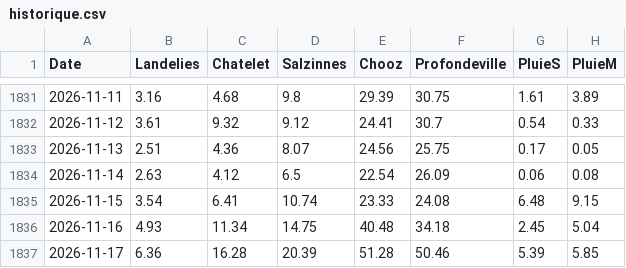
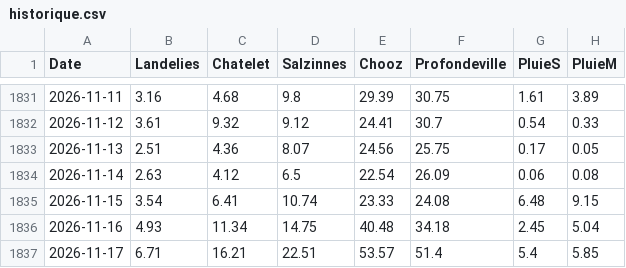
Before and after one commit to clem-tried-it/Guide-peche, a CSV file: data/historique.csv, drawn as a sheet; only a part is shown, gaps mark what is left out.

```diff
--- a/data/historique.csv
+++ b/data/historique.csv
@@ -1836,2 +1836,2 @@ Date,Landelies,Chatelet,Salzinnes,Chooz,Profondeville,PluieS,PluieM
 2026-11-16,4.93,11.34,14.75,40.48,34.18,2.45,5.04
-2026-11-17,6.36,16.28,20.39,51.28,50.46,5.39,5.85
+2026-11-17,6.71,16.21,22.51,53.57,51.4,5.4,5.85
```
Also changed, not shown: data/releves.csv, data/releves_10j.csv, 1 other file.
